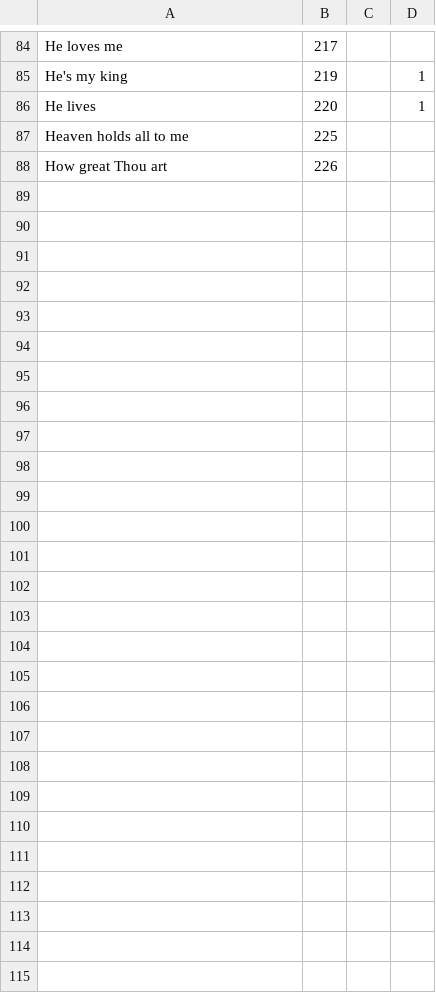
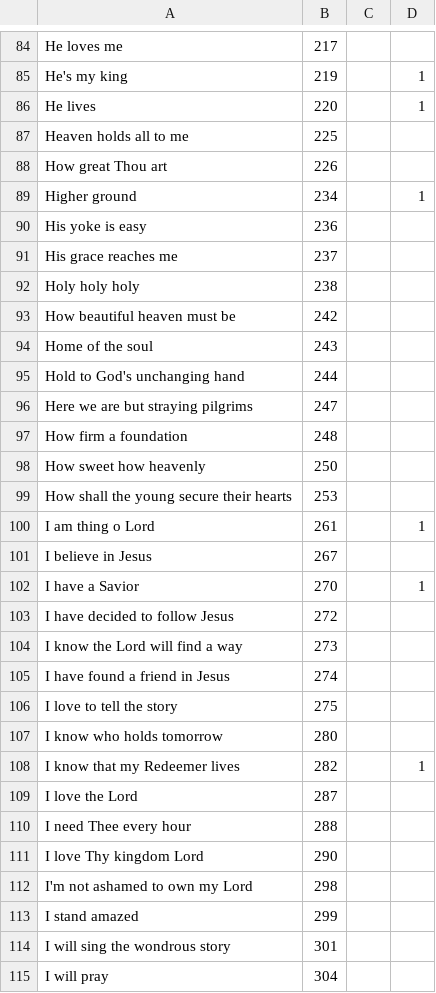
Before and after one commit to ckuhns1/song-leading, a CSV file: songs_app/infra/general.csv, drawn as a sheet; only a part is shown, gaps mark what is left out.

Commit message:
add to song repertoire

```diff
--- a/songs_app/infra/general.csv
+++ b/songs_app/infra/general.csv
@@ -88 +88,28 @@ Heaven holds all to me, 225
 How great Thou art, 226
+Higher ground, 234, , 1
+His yoke is easy, 236
+His grace reaches me, 237
+Holy holy holy, 238
+How beautiful heaven must be, 242
+Home of the soul, 243
+Hold to God's unchanging hand, 244
+Here we are but straying pilgrims, 247
+How firm a foundation, 248
+How sweet how heavenly, 250
+How shall the young secure their hearts, 253
+I am thing o Lord, 261, , 1
+I believe in Jesus, 267
+I have a Savior, 270, , 1
+I have decided to follow Jesus, 272
+I know the Lord will find a way, 273
+I have found a friend in Jesus, 274
+I love to tell the story, 275
+I know who holds tomorrow, 280
+I know that my Redeemer lives, 282, , 1
+I love the Lord, 287
+I need Thee every hour, 288
+I love Thy kingdom Lord, 290
+I'm not ashamed to own my Lord, 298
+I stand amazed, 299
+I will sing the wondrous story, 301
+I will pray, 304
```
Also changed, not shown: songs_app/infra/communion.csv, songs_app/infra/invitation.csv, 1 other file.
